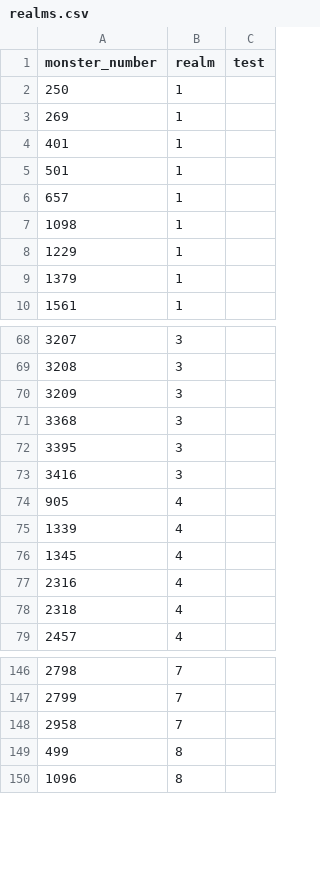
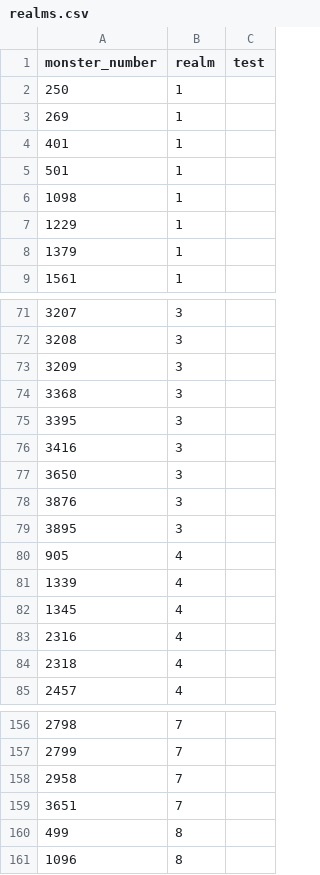
Before and after one commit to elmokki/nationgen, a CSV file: db/realms.csv, drawn as a sheet; only a part is shown, gaps mark what is left out; removed rows and columns are numbered as before the commit, all else as after; the diff covers the shown part only; the diff names each change by its address in the sheet, - before the commit and + after, or states it on an @@ line.

```diff
--- a/db/realms.csv
+++ b/db/realms.csv
-row 6: 657 | 1
+row 77: 3650 | 3
+row 78: 3876 | 3
+row 79: 3895 | 3
+row 159: 3651 | 7
```
Also changed, not shown: 18 added rows elsewhere in this file, db/armor.csv, db/nations.csv, 20 other files.
